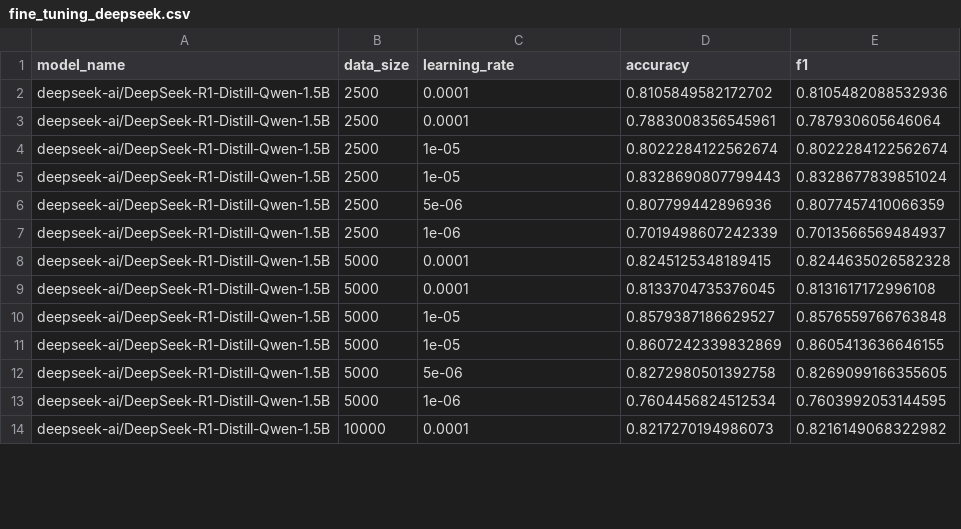
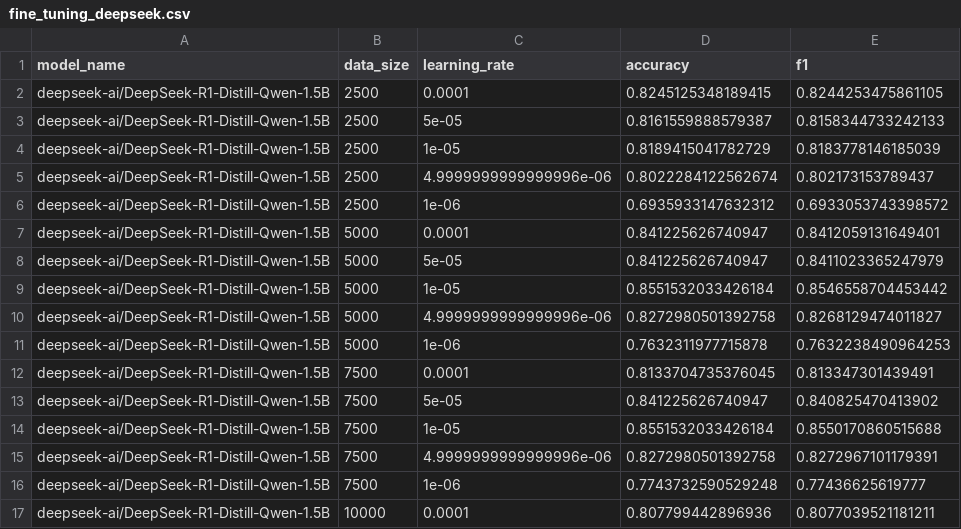
Before and after one commit to felLind/propra_webscience_ws24, a CSV file: datasets/sentiment140/results/fine_tuning_deepseek.csv, drawn as a sheet; only a part is shown; the diff covers the shown part only.

Commit message:
feat: enhance deepseek fine-tuning process with dynamic batch size and add consolidated deepseek fine-tuning results

```diff
--- a/datasets/sentiment140/results/fine_tuning_deepseek.csv
+++ b/datasets/sentiment140/results/fine_tuning_deepseek.csv
@@ -1,14 +1,17 @@
 model_name,data_size,learning_rate,accuracy,f1
-deepseek-ai/DeepSeek-R1-Distill-Qwen-1.5B,2500,0.0001,0.8105849582172702,0.8105482088532936
-deepseek-ai/DeepSeek-R1-Distill-Qwen-1.5B,2500,0.0001,0.7883008356545961,0.787930605646064
-deepseek-ai/DeepSeek-R1-Distill-Qwen-1.5B,2500,1e-05,0.8022284122562674,0.8022284122562674
-deepseek-ai/DeepSeek-R1-Distill-Qwen-1.5B,2500,1e-05,0.8328690807799443,0.8328677839851024
-deepseek-ai/DeepSeek-R1-Distill-Qwen-1.5B,2500,5e-06,0.807799442896936,0.8077457410066359
-deepseek-ai/DeepSeek-R1-Distill-Qwen-1.5B,2500,1e-06,0.7019498607242339,0.7013566569484937
-deepseek-ai/DeepSeek-R1-Distill-Qwen-1.5B,5000,0.0001,0.8245125348189415,0.8244635026582328
-deepseek-ai/DeepSeek-R1-Distill-Qwen-1.5B,5000,0.0001,0.8133704735376045,0.8131617172996108
-deepseek-ai/DeepSeek-R1-Distill-Qwen-1.5B,5000,1e-05,0.8579387186629527,0.8576559766763848
-deepseek-ai/DeepSeek-R1-Distill-Qwen-1.5B,5000,1e-05,0.8607242339832869,0.8605413636646155
-deepseek-ai/DeepSeek-R1-Distill-Qwen-1.5B,5000,5e-06,0.8272980501392758,0.8269099166355605
-deepseek-ai/DeepSeek-R1-Distill-Qwen-1.5B,5000,1e-06,0.7604456824512534,0.7603992053144595
-deepseek-ai/DeepSeek-R1-Distill-Qwen-1.5B,10000,0.0001,0.8217270194986073,0.8216149068322982
+deepseek-ai/DeepSeek-R1-Distill-Qwen-1.5B,2500,0.0001,0.8245125348189415,0.8244253475861105
+deepseek-ai/DeepSeek-R1-Distill-Qwen-1.5B,2500,5e-05,0.8161559888579387,0.8158344733242133
+deepseek-ai/DeepSeek-R1-Distill-Qwen-1.5B,2500,1e-05,0.8189415041782729,0.8183778146185039
+deepseek-ai/DeepSeek-R1-Distill-Qwen-1.5B,2500,4.9999999999999996e-06,0.8022284122562674,0.802173153789437
+deepseek-ai/DeepSeek-R1-Distill-Qwen-1.5B,2500,1e-06,0.6935933147632312,0.6933053743398572
+deepseek-ai/DeepSeek-R1-Distill-Qwen-1.5B,5000,0.0001,0.841225626740947,0.8412059131649401
+deepseek-ai/DeepSeek-R1-Distill-Qwen-1.5B,5000,5e-05,0.841225626740947,0.8411023365247979
+deepseek-ai/DeepSeek-R1-Distill-Qwen-1.5B,5000,1e-05,0.8551532033426184,0.8546558704453442
+deepseek-ai/DeepSeek-R1-Distill-Qwen-1.5B,5000,4.9999999999999996e-06,0.8272980501392758,0.8268129474011827
+deepseek-ai/DeepSeek-R1-Distill-Qwen-1.5B,5000,1e-06,0.7632311977715878,0.7632238490964253
+deepseek-ai/DeepSeek-R1-Distill-Qwen-1.5B,7500,0.0001,0.8133704735376045,0.813347301439491
+deepseek-ai/DeepSeek-R1-Distill-Qwen-1.5B,7500,5e-05,0.841225626740947,0.840825470413902
+deepseek-ai/DeepSeek-R1-Distill-Qwen-1.5B,7500,1e-05,0.8551532033426184,0.8550170860515688
+deepseek-ai/DeepSeek-R1-Distill-Qwen-1.5B,7500,4.9999999999999996e-06,0.8272980501392758,0.8272967101179391
+deepseek-ai/DeepSeek-R1-Distill-Qwen-1.5B,7500,1e-06,0.7743732590529248,0.77436625619777
+deepseek-ai/DeepSeek-R1-Distill-Qwen-1.5B,10000,0.0001,0.807799442896936,0.8077039521181211
```
Also changed, not shown: 11 added rows and 7 edited cells elsewhere in this file, 1 other file.
